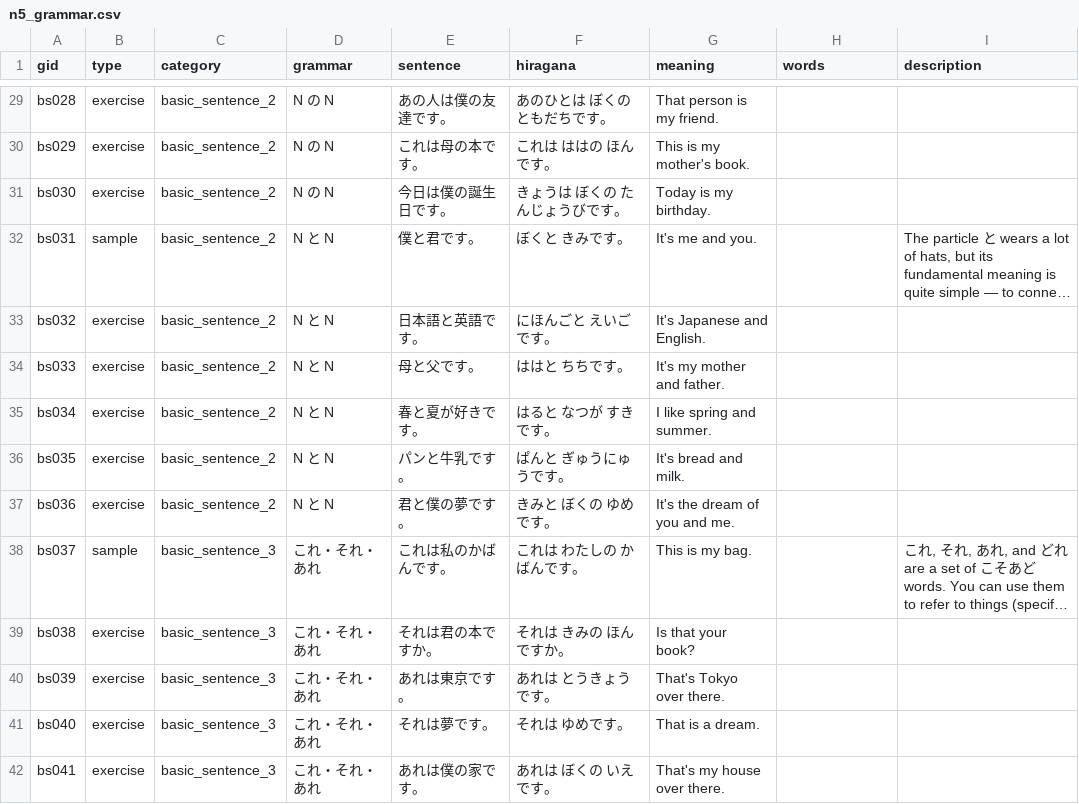
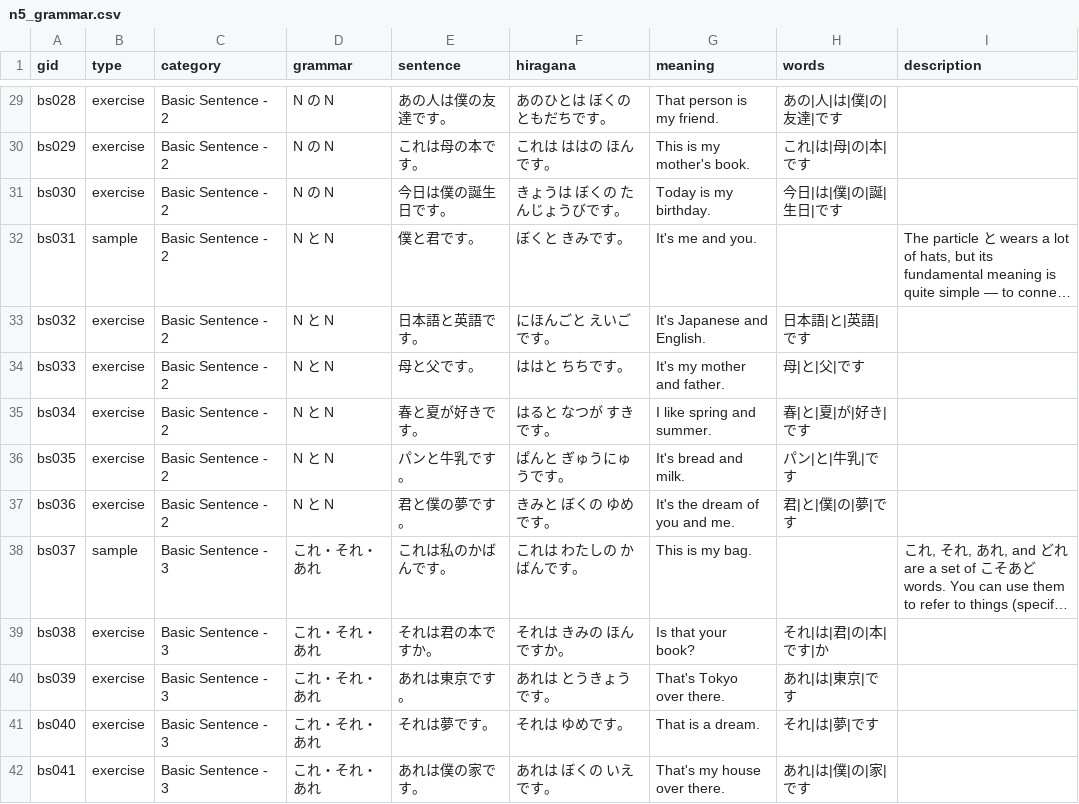
Before and after one commit to frillalala/jp-app, a CSV file: assets/data/n5_grammar.csv, drawn as a sheet; only a part is shown, gaps mark what is left out; long unchanged cells end in …; the diff covers the shown part only; the diff names each change by its address in the sheet, - before the commit and + after, or states it on an @@ line.

```diff
--- a/assets/data/n5_grammar.csv
+++ b/assets/data/n5_grammar.csv
-C29:C37 (category): basic_sentence_2
+C29:C37 (category): Basic Sentence - 2
-H29 (words): (empty)
+H29 (words): あの|人|は|僕|の|友達|です
-H30 (words): (empty)
+H30 (words): これ|は|母|の|本|です
-H31 (words): (empty)
+H31 (words): 今日|は|僕|の|誕|生日|です
-H33 (words): (empty)
+H33 (words): 日本語|と|英語|です
-H34 (words): (empty)
+H34 (words): 母|と|父|です
-H35 (words): (empty)
+H35 (words): 春|と|夏|が|好き|です
-H36 (words): (empty)
+H36 (words): パン|と|牛乳|です
-H37 (words): (empty)
+H37 (words): 君|と|僕|の|夢|です
-C38:C42 (category): basic_sentence_3
+C38:C42 (category): Basic Sentence - 3
-H39 (words): (empty)
+H39 (words): それ|は|君|の|本|です|か
-H40 (words): (empty)
+H40 (words): あれ|は|東京|です
-H41 (words): (empty)
+H41 (words): それ|は|夢|です
-H42 (words): (empty)
+H42 (words): あれ|は|僕|の|家|です
```
Also changed, not shown: 105 edited cells elsewhere in this file, 4 other files.
